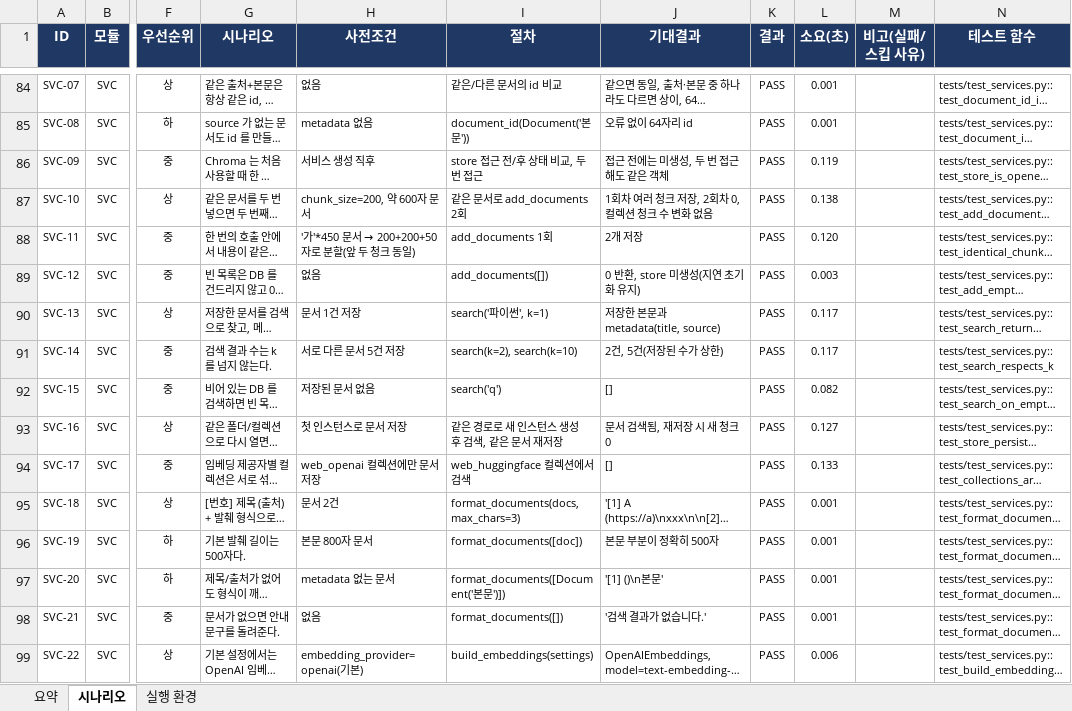
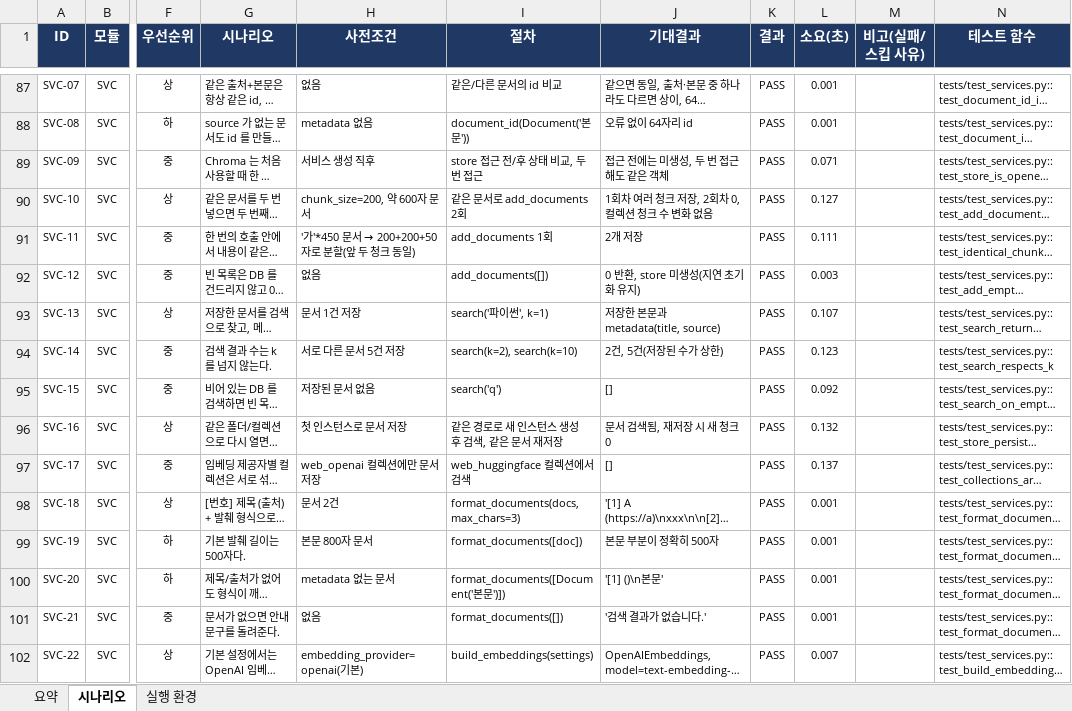
Before and after one commit to kbigdata/book_agent, an Excel workbook: docs/unit_test_report.xlsx, sheet 시나리오, drawn as a sheet; only a part is shown, gaps mark what is left out; long unchanged cells end in …; values as stored, in another font and other column widths than the file's, no borders; conditional formats not drawn; addresses are those after the commit; the diff covers the shown part only; the diff names each change by its address in the sheet, - before the commit and + after, or states it on an @@ line.

```diff
--- a/docs/unit_test_report.xlsx (sheet 시나리오)
+++ b/docs/unit_test_report.xlsx (sheet 시나리오)
-L89 (소요(초)): 0.119
+L89 (소요(초)): 0.071
-L90 (소요(초)): 0.138
+L90 (소요(초)): 0.127
-L91 (소요(초)): 0.120
+L91 (소요(초)): 0.111
-L93 (소요(초)): 0.117
+L93 (소요(초)): 0.107
-L94 (소요(초)): 0.117
+L94 (소요(초)): 0.123
-L95 (소요(초)): 0.082
+L95 (소요(초)): 0.092
-L96 (소요(초)): 0.127
+L96 (소요(초)): 0.132
-L97 (소요(초)): 0.133
+L97 (소요(초)): 0.137
-L102 (소요(초)): 0.006
+L102 (소요(초)): 0.007
```
Also changed, not shown: 16 added rows and 155 edited cells elsewhere in this sheet, sheet 요약, 17 other files.
